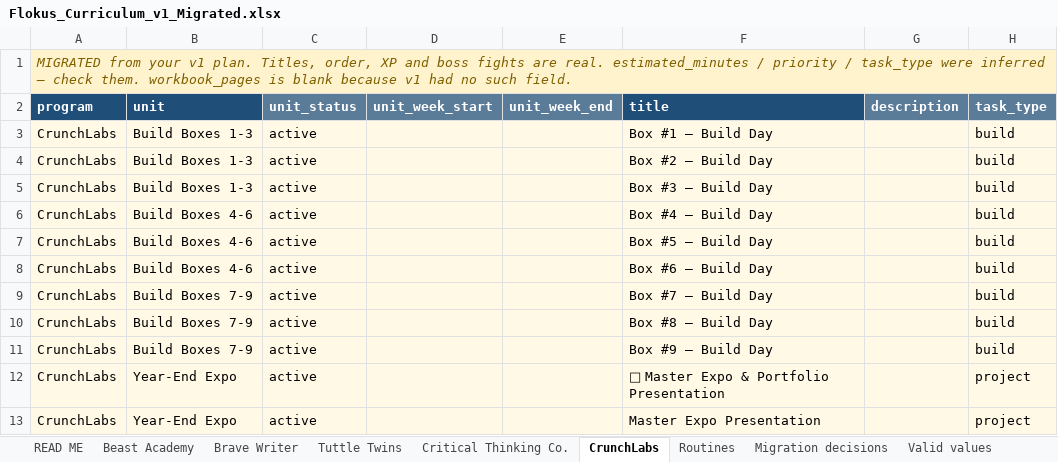
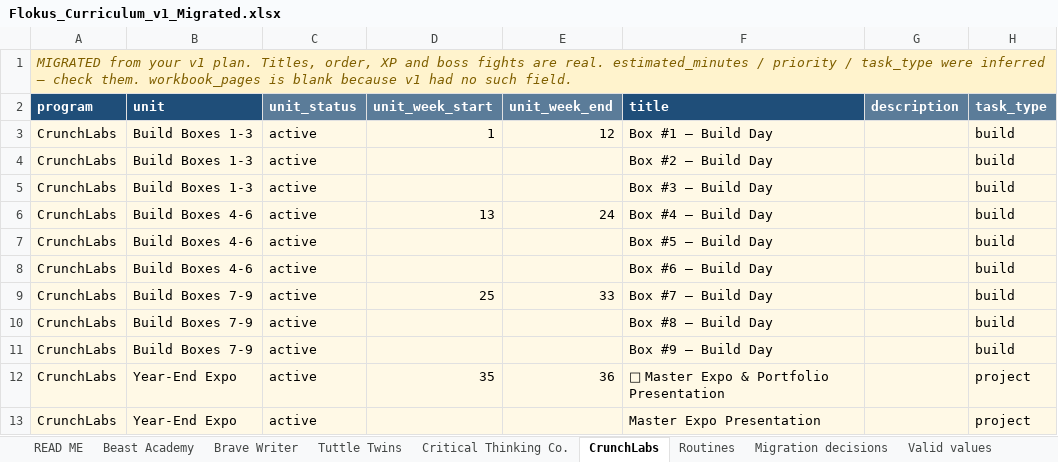
Before and after one commit to rockauden/FlokusAcademy, an Excel workbook: research_and_development/Flokus_Curriculum_v1_Migrated.xlsx, sheet CrunchLabs, drawn as a sheet; only a part is shown; values as stored, in another font and other column widths than the file's, no borders; the diff names each change by its address in the sheet, - before the commit and + after, or states it on an @@ line.

```diff
--- a/research_and_development/Flokus_Curriculum_v1_Migrated.xlsx (sheet CrunchLabs)
+++ b/research_and_development/Flokus_Curriculum_v1_Migrated.xlsx (sheet CrunchLabs)
-D3 (unit_week_start): (empty)
+D3 (unit_week_start): 1
-E3 (unit_week_end): (empty)
+E3 (unit_week_end): 12
-D6 (unit_week_start): (empty)
+D6 (unit_week_start): 13
-E6 (unit_week_end): (empty)
+E6 (unit_week_end): 24
-D9 (unit_week_start): (empty)
+D9 (unit_week_start): 25
-E9 (unit_week_end): (empty)
+E9 (unit_week_end): 33
-D12 (unit_week_start): (empty)
+D12 (unit_week_start): 35
-E12 (unit_week_end): (empty)
+E12 (unit_week_end): 36
```
Also changed, not shown: sheet Beast Academy, sheet Brave Writer, sheet Critical Thinking Co., sheet READ ME, 9 other files.
